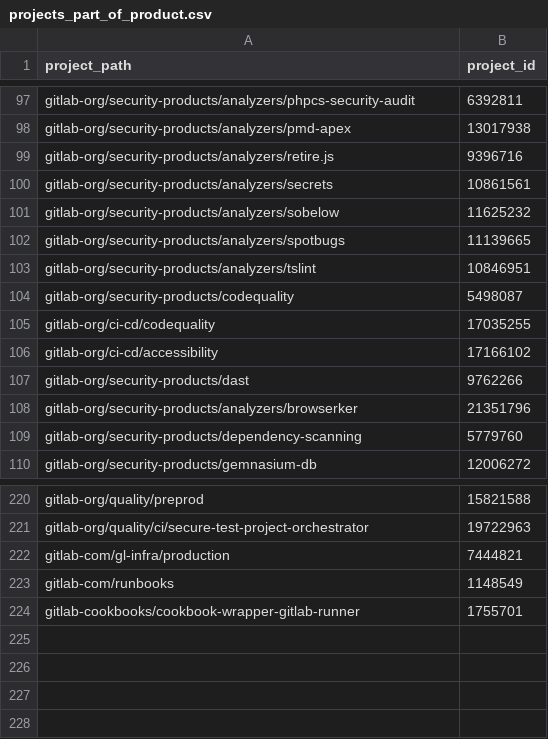
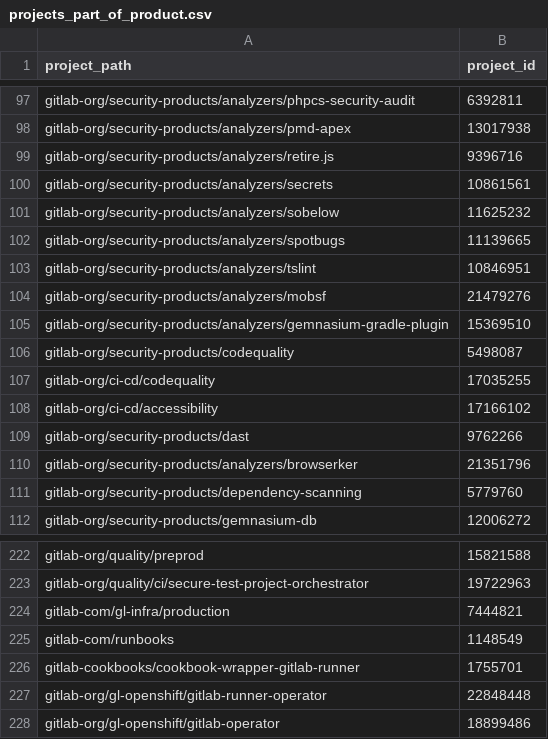
Before and after one commit to ktopcuoglu/gitlab-dbt-analytics, a CSV file: transform/snowflake-dbt/data/projects_part_of_product.csv, drawn as a sheet; only a part is shown, gaps mark what is left out.

Commit message:
Add projects with customer contributions for MRARR

```diff
--- a/transform/snowflake-dbt/data/projects_part_of_product.csv
+++ b/transform/snowflake-dbt/data/projects_part_of_product.csv
@@ -103,2 +103,4 @@ gitlab-org/security-products/analyzers/spotbugs,11139665
 gitlab-org/security-products/analyzers/tslint,10846951
+gitlab-org/security-products/analyzers/mobsf,21479276
+gitlab-org/security-products/analyzers/gemnasium-gradle-plugin,15369510
 gitlab-org/security-products/codequality,5498087
@@ -224 +226,3 @@ gitlab-com/runbooks,1148549
 gitlab-cookbooks/cookbook-wrapper-gitlab-runner,1755701
+gitlab-org/gl-openshift/gitlab-runner-operator,22848448
+gitlab-org/gl-openshift/gitlab-operator,18899486
```
